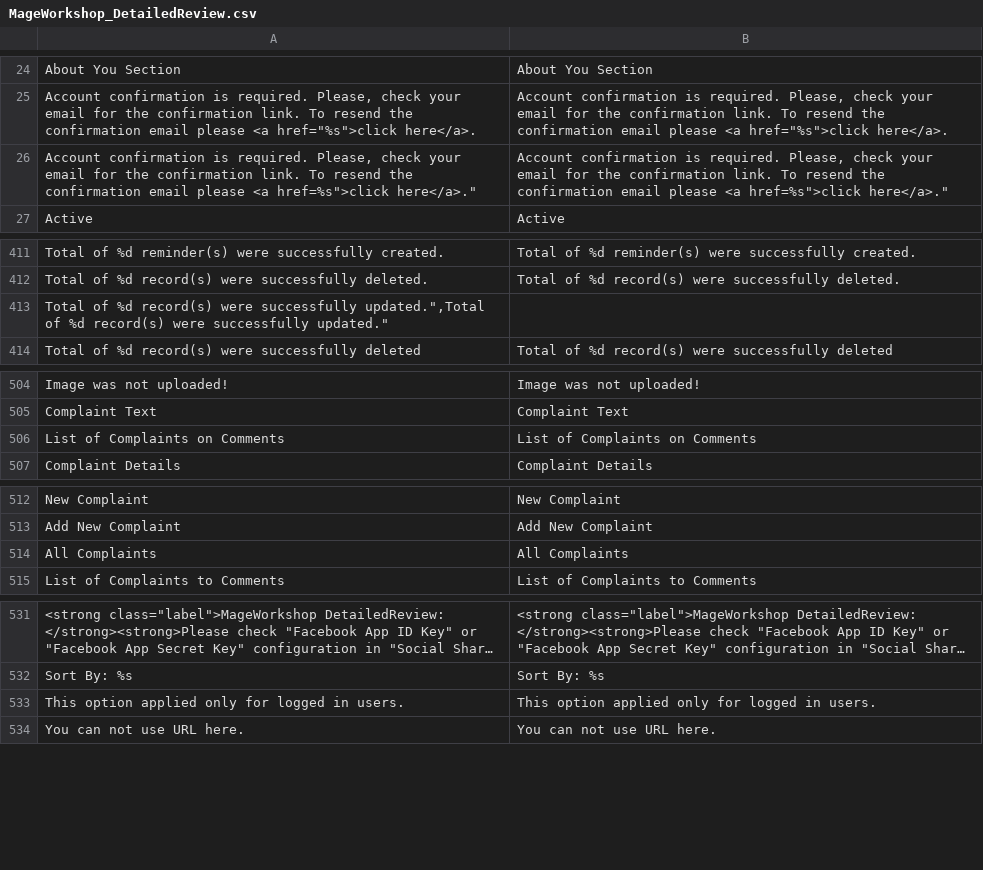
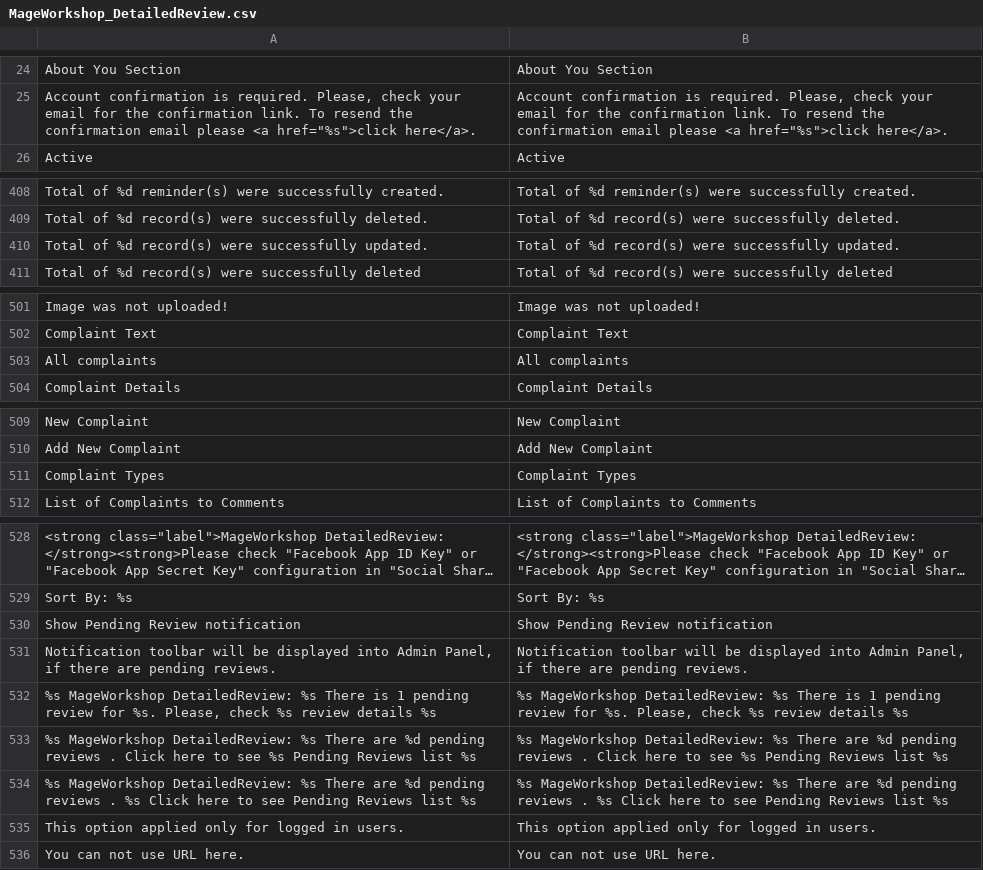
Before and after one commit to MageWorkshop/localization, a CSV file: en_US/MageWorkshop_DetailedReview.csv, drawn as a sheet; only a part is shown, gaps mark what is left out; long unchanged cells end in …; removed rows and columns are numbered as before the commit, all else as after; the diff covers the shown part only; the diff names each change by its address in the sheet, - before the commit and + after, or states it on an @@ line.

```diff
--- a/en_US/MageWorkshop_DetailedReview.csv
+++ b/en_US/MageWorkshop_DetailedReview.csv
-row 26: Account confirmation is required. Please, check your email for the confirmation link. To resend the confirmation email please <a href=%s">click here</a>." | Account confirmation is required. Please, check your email for the confirmation link. To resend the confirmation email please <a href=%s">click here</a>."
-row 413: Total of %d record(s) were successfully updated.",Total of %d record(s) were successfully updated."
+row 410: Total of %d record(s) were successfully updated. | Total of %d record(s) were successfully updated.
-row 506: List of Complaints on Comments | List of Complaints on Comments
+row 503: All complaints | All complaints
-row 514: All Complaints | All Complaints
+row 511: Complaint Types | Complaint Types
+row 530: Show Pending Review notification | Show Pending Review notification
+row 531: Notification toolbar will be displayed into Admin Panel, if there are pending reviews. | Notification toolbar will be displayed into Admin Panel, if there are pending reviews.
+row 532: %s MageWorkshop DetailedReview: %s There is 1 pending review for %s. Please, check %s review details %s | %s MageWorkshop DetailedReview: %s There is 1 pending review for %s. Please, check %s review details %s
+row 533: %s MageWorkshop DetailedReview: %s There are %d pending reviews . Click here to see %s Pending Reviews list %s | %s MageWorkshop DetailedReview: %s There are %d pending reviews . Click here to see %s Pending Reviews list %s
+row 534: %s MageWorkshop DetailedReview: %s There are %d pending reviews . %s Click here to see Pending Reviews list %s | %s MageWorkshop DetailedReview: %s There are %d pending reviews . %s Click here to see Pending Reviews list %s
```
Also changed, not shown: 34 added rows, 2 removed rows and 6 edited cells elsewhere in this file, de_DE/MageWorkshop_DetailedReview.csv, en_US/MageWorkshop_CommentOnReview.csv, 9 other files.
